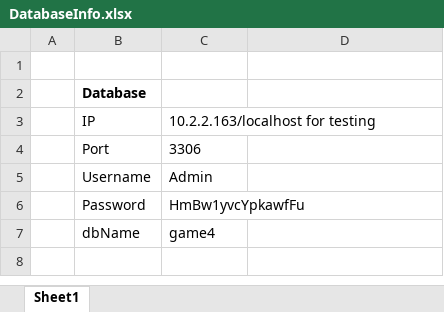
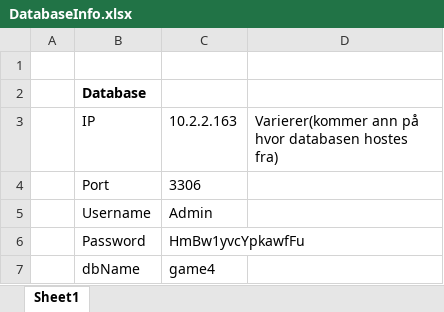
Before and after one commit to AugustSabr/Arsoppgave, an Excel workbook: TekniskDokumentasjon/DatabaseInfo.xlsx, sheet Sheet1, drawn as a sheet; values as stored, in another font and other column widths than the file's, no borders; the diff names each change by its address in the sheet, - before the commit and + after, or states it on an @@ line.

```diff
--- a/TekniskDokumentasjon/DatabaseInfo.xlsx (sheet Sheet1)
+++ b/TekniskDokumentasjon/DatabaseInfo.xlsx (sheet Sheet1)
-C3: 10.2.2.163/localhost for testing
+C3: 10.2.2.163
-D3: (empty)
+D3: Varierer(kommer ann på hvor databasen hostes fra)
```
Also changed, not shown: 2 other files.
